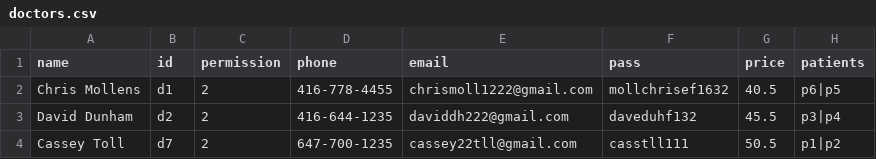
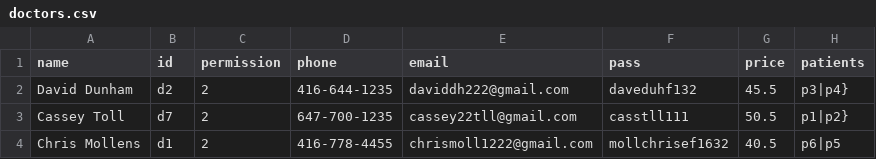
Before and after one commit to angie-W-auemail/groupproj_3506, a CSV file: booking_system/src/doctors.csv, drawn as a sheet.

```diff
--- a/booking_system/src/doctors.csv
+++ b/booking_system/src/doctors.csv
@@ -1,4 +1,4 @@
 name,id,permission,phone,email,pass,price,patients
+David Dunham,d2,2,416-644-1235,daviddh222@gmail.com,daveduhf132,45.5,p3|p4}
+Cassey Toll,d7,2,647-700-1235,cassey22tll@gmail.com,casstll111,50.5,p1|p2}
 Chris Mollens,d1,2,416-778-4455,chrismoll1222@gmail.com,mollchrisef1632,40.5,p6|p5
-David Dunham,d2,2,416-644-1235,daviddh222@gmail.com,daveduhf132,45.5,p3|p4
-Cassey Toll,d7,2,647-700-1235,cassey22tll@gmail.com,casstll111,50.5,p1|p2
```
Also changed, not shown: booking_system/src/patients.csv, 3 other files.
